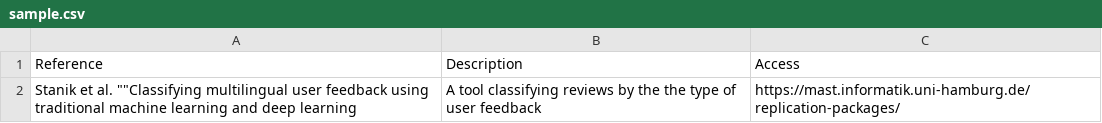
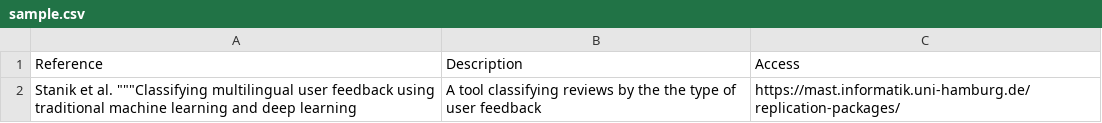
Before and after one commit to jsdabrowski/SLR-SE, a CSV file: sample.csv, drawn as a sheet.

Commit message:
Update sample.csv

```diff
--- a/sample.csv
+++ b/sample.csv
@@ -1,2 +1,2 @@
 Reference,Description,Access
-Stanik et al.  ""Classifying multilingual user feedback using traditional machine learning and deep learning , A tool classifying reviews by the the type of user feedback , https://mast.informatik.uni-hamburg.de/ replication-packages/
+Stanik et al.  """Classifying multilingual user feedback using traditional machine learning and deep learning , A tool classifying reviews by the the type of user feedback , https://mast.informatik.uni-hamburg.de/ replication-packages/
```
